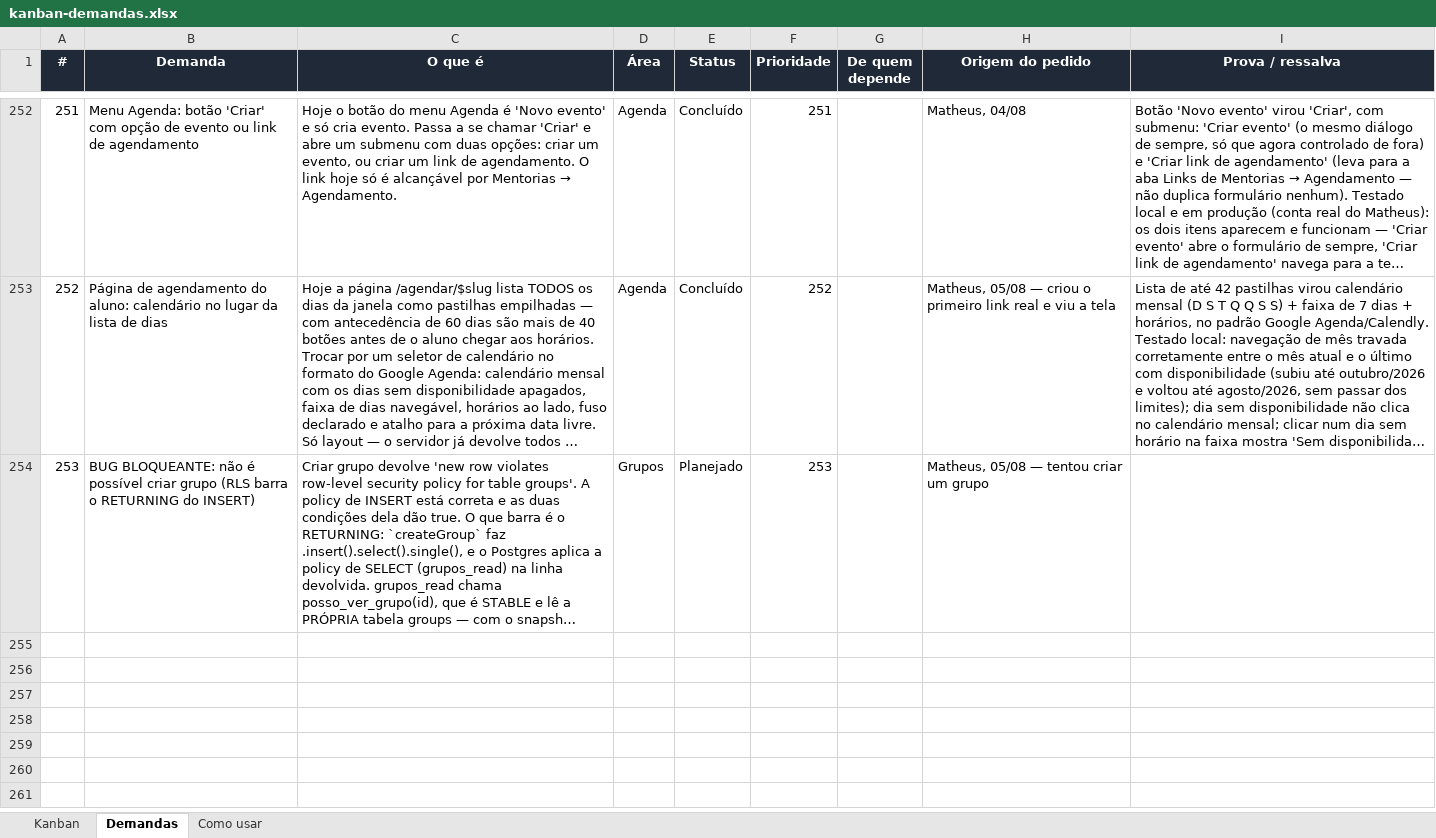
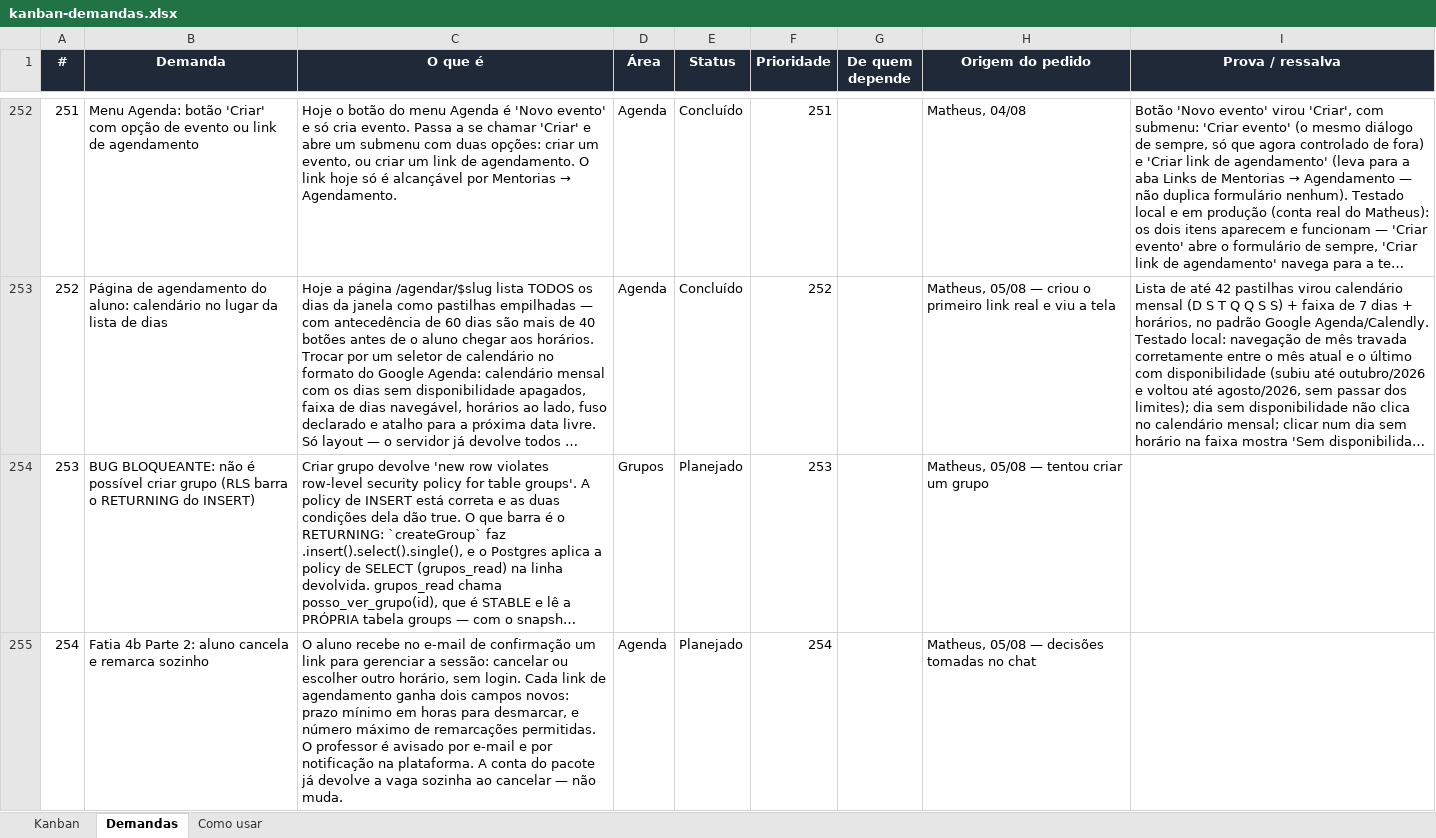
Before and after one commit to matheusguedes-ai/persona-compass-suite, an Excel workbook: kanban-demandas.xlsx, sheet Demandas, drawn as a sheet; only a part is shown, gaps mark what is left out; long unchanged cells end in …; values as stored, in another font and other column widths than the file's, no borders; conditional formats not drawn; the diff names each change by its address in the sheet, - before the commit and + after, or states it on an @@ line.

Commit message:
versão estável antes do cancelar e remarcar pelo aluno

```diff
--- a/kanban-demandas.xlsx (sheet Demandas)
+++ b/kanban-demandas.xlsx (sheet Demandas)
+row 255: 254 | Fatia 4b Parte 2: aluno cancela e remarca sozinho | O aluno recebe no e-mail de confirmação um link para gerenciar a sessão: cancelar ou escolher outro horário, sem login. Cada link de agendamento ganha dois campos novos: prazo mínimo em horas para desmarcar, e número máximo de remarcações permitidas. O professor é avisado por e-mail e por notificação na plataforma. A conta do pacote já devolve a vaga sozinha ao cancelar — não muda. | Agenda | Planejado | 254 |  | Matheus, 05/08 — decisões tomadas no chat
```
Also changed, not shown: sheet Como usar, 1 other file.
